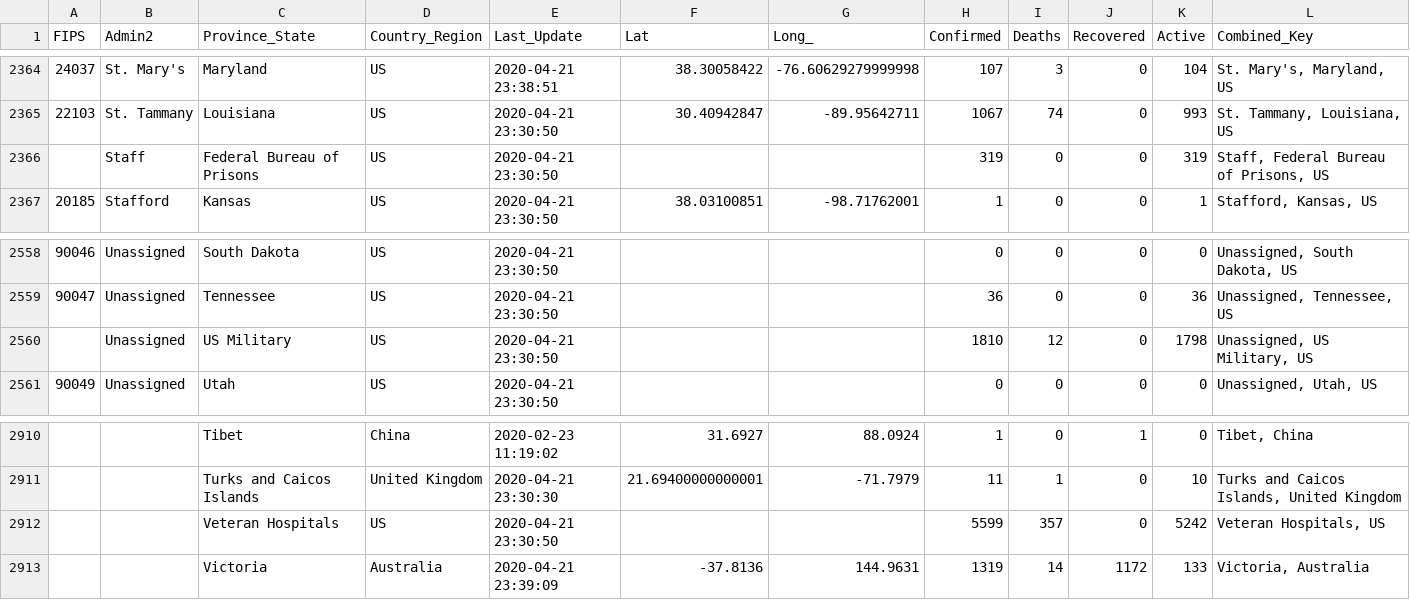
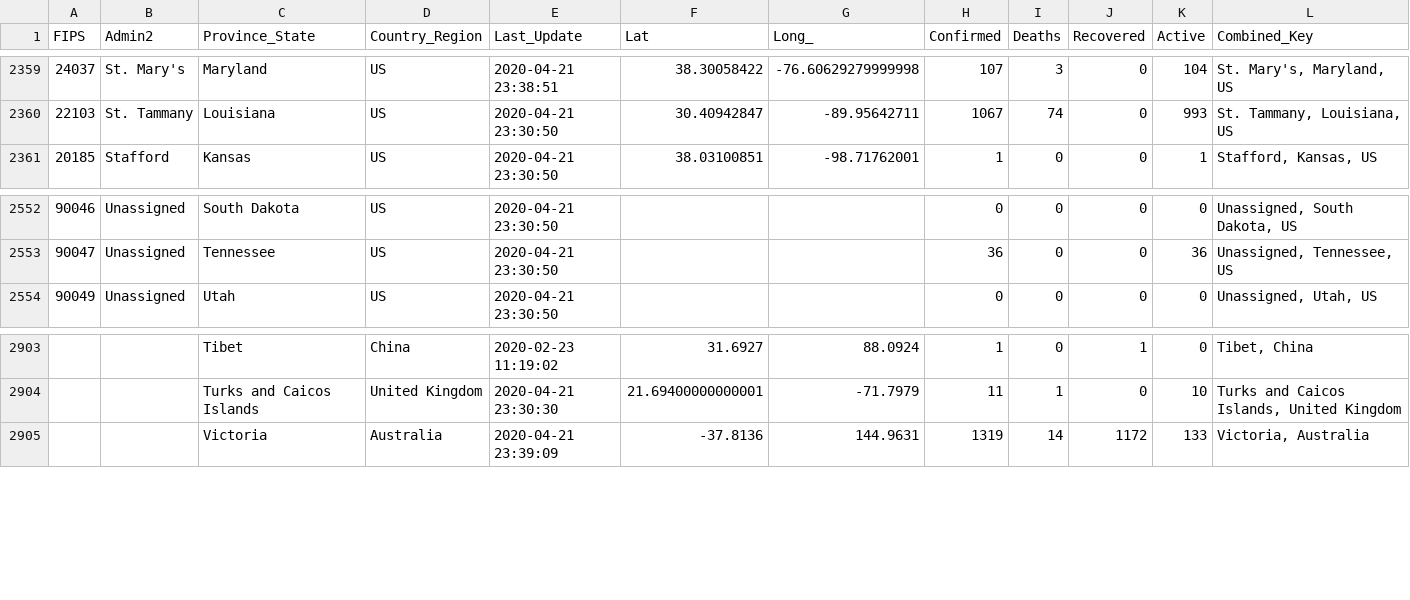
Before and after one commit to obarnet/COVID-19, a CSV file: csse_covid_19_data/csse_covid_19_daily_reports/04-21-2020.csv, drawn as a sheet; only a part is shown, gaps mark what is left out; the diff covers the shown part only.

```diff
--- a/csse_covid_19_data/csse_covid_19_daily_reports/04-21-2020.csv
+++ b/csse_covid_19_data/csse_covid_19_daily_reports/04-21-2020.csv
@@ -2365,3 +2360,2 @@ FIPS,Admin2,Province_State,Country_Region,Last_Update,Lat,Long_,Confirmed,Deaths
 22103,St. Tammany,Louisiana,US,2020-04-21 23:30:50,30.40942847,-89.95642711,1067,74,0,993,"St. Tammany, Louisiana, US"
-,Staff,Federal Bureau of Prisons,US,2020-04-21 23:30:50,,,319,0,0,319,"Staff, Federal Bureau of Prisons, US"
 20185,Stafford,Kansas,US,2020-04-21 23:30:50,38.03100851,-98.71762001,1,0,0,1,"Stafford, Kansas, US"
@@ -2559,3 +2553,2 @@ FIPS,Admin2,Province_State,Country_Region,Last_Update,Lat,Long_,Confirmed,Deaths
 90047,Unassigned,Tennessee,US,2020-04-21 23:30:50,,,36,0,0,36,"Unassigned, Tennessee, US"
-,Unassigned,US Military,US,2020-04-21 23:30:50,,,1810,12,0,1798,"Unassigned, US Military, US"
 90049,Unassigned,Utah,US,2020-04-21 23:30:50,,,0,0,0,0,"Unassigned, Utah, US"
@@ -2911,3 +2904,2 @@ FIPS,Admin2,Province_State,Country_Region,Last_Update,Lat,Long_,Confirmed,Deaths
 ,,Turks and Caicos Islands,United Kingdom,2020-04-21 23:30:30,21.69400000000001,-71.7979,11,1,0,10,"Turks and Caicos Islands, United Kingdom"
-,,Veteran Hospitals,US,2020-04-21 23:30:50,,,5599,357,0,5242,"Veteran Hospitals, US"
 ,,Victoria,Australia,2020-04-21 23:39:09,-37.8136,144.9631,1319,14,1172,133,"Victoria, Australia"
```
Also changed, not shown: 5 removed rows elsewhere in this file.
